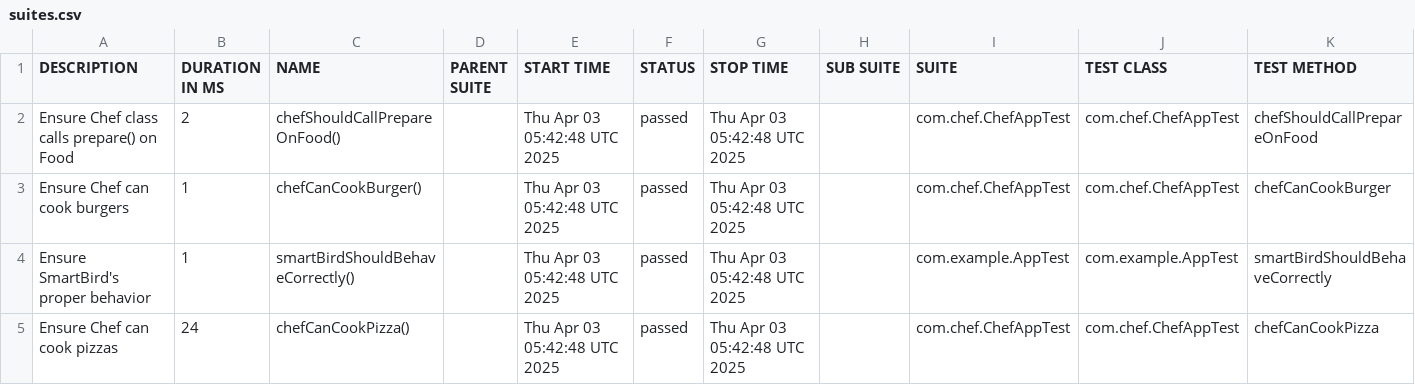
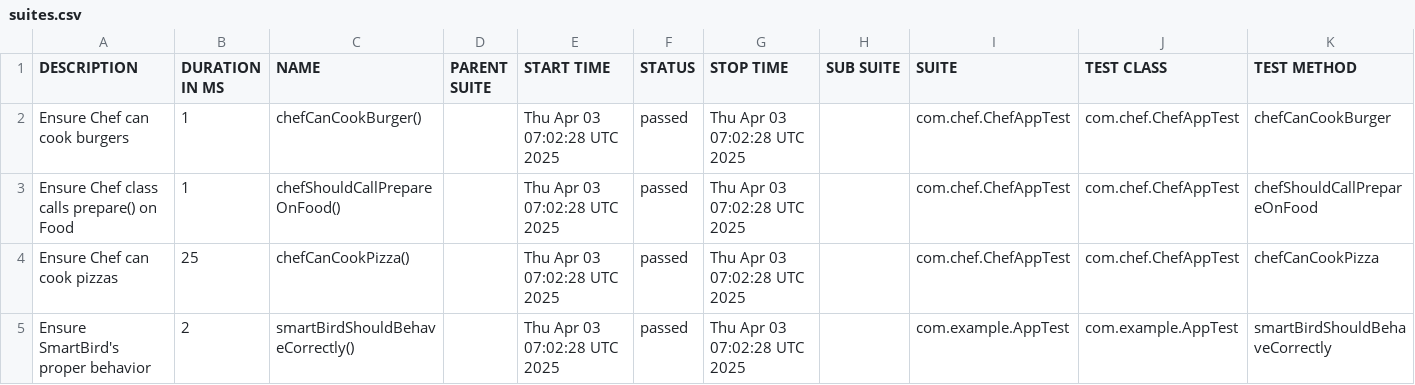
Before and after one commit to amitshokeen/SmartBird, a CSV file: data/suites.csv, drawn as a sheet.

```diff
--- a/data/suites.csv
+++ b/data/suites.csv
@@ -1,5 +1,5 @@
 "DESCRIPTION","DURATION IN MS","NAME","PARENT SUITE","START TIME","STATUS","STOP TIME","SUB SUITE","SUITE","TEST CLASS","TEST METHOD"
-"Ensure Chef class calls prepare() on Food","2","chefShouldCallPrepareOnFood()","","Thu Apr 03 05:42:48 UTC 2025","passed","Thu Apr 03 05:42:48 UTC 2025","","com.chef.ChefAppTest","com.chef.ChefAppTest","chefShouldCallPrepareOnFood"
-"Ensure Chef can cook burgers","1","chefCanCookBurger()","","Thu Apr 03 05:42:48 UTC 2025","passed","Thu Apr 03 05:42:48 UTC 2025","","com.chef.ChefAppTest","com.chef.ChefAppTest","chefCanCookBurger"
-"Ensure SmartBird's proper behavior","1","smartBirdShouldBehaveCorrectly()","","Thu Apr 03 05:42:48 UTC 2025","passed","Thu Apr 03 05:42:48 UTC 2025","","com.example.AppTest","com.example.AppTest","smartBirdShouldBehaveCorrectly"
-"Ensure Chef can cook pizzas","24","chefCanCookPizza()","","Thu Apr 03 05:42:48 UTC 2025","passed","Thu Apr 03 05:42:48 UTC 2025","","com.chef.ChefAppTest","com.chef.ChefAppTest","chefCanCookPizza"
+"Ensure Chef can cook burgers","1","chefCanCookBurger()","","Thu Apr 03 07:02:28 UTC 2025","passed","Thu Apr 03 07:02:28 UTC 2025","","com.chef.ChefAppTest","com.chef.ChefAppTest","chefCanCookBurger"
+"Ensure Chef class calls prepare() on Food","1","chefShouldCallPrepareOnFood()","","Thu Apr 03 07:02:28 UTC 2025","passed","Thu Apr 03 07:02:28 UTC 2025","","com.chef.ChefAppTest","com.chef.ChefAppTest","chefShouldCallPrepareOnFood"
+"Ensure Chef can cook pizzas","25","chefCanCookPizza()","","Thu Apr 03 07:02:28 UTC 2025","passed","Thu Apr 03 07:02:28 UTC 2025","","com.chef.ChefAppTest","com.chef.ChefAppTest","chefCanCookPizza"
+"Ensure SmartBird's proper behavior","2","smartBirdShouldBehaveCorrectly()","","Thu Apr 03 07:02:28 UTC 2025","passed","Thu Apr 03 07:02:28 UTC 2025","","com.example.AppTest","com.example.AppTest","smartBirdShouldBehaveCorrectly"
```
Also changed, not shown: 22 other files.
